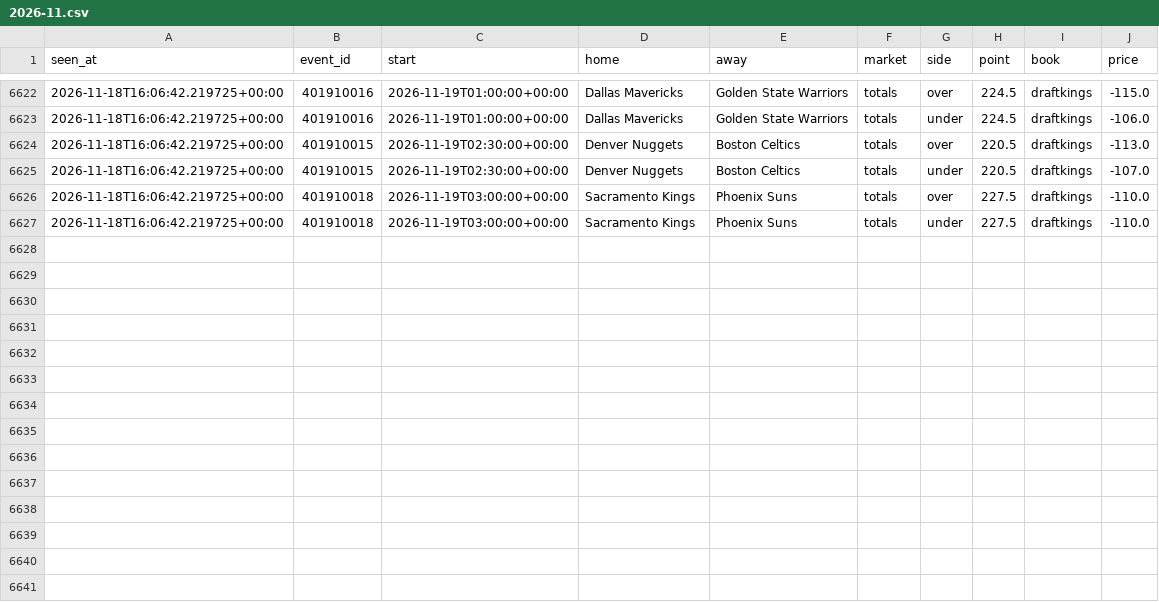
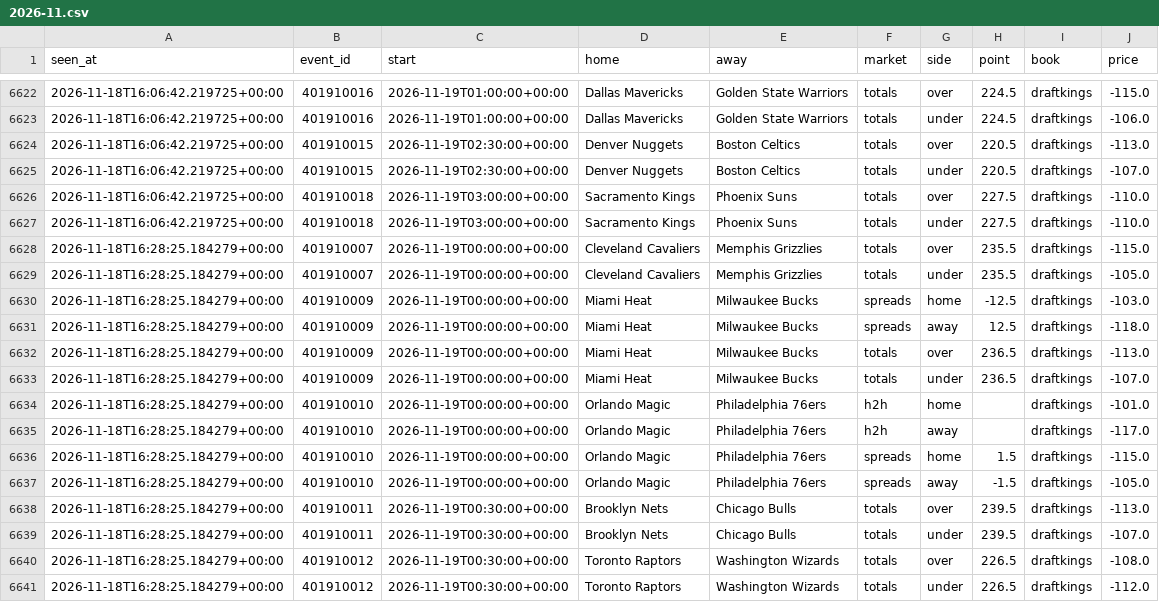
Before and after one commit to tdrey10/sports, a CSV file: data/odds/nba/2026-11.csv, drawn as a sheet; only a part is shown, gaps mark what is left out.

```diff
--- a/data/odds/nba/2026-11.csv
+++ b/data/odds/nba/2026-11.csv
@@ -6627 +6627,15 @@ seen_at,event_id,start,home,away,market,side,point,book,price
 2026-11-18T16:06:42.219725+00:00,401910018,2026-11-19T03:00:00+00:00,Sacramento Kings,Phoenix Suns,totals,under,227.5,draftkings,-110.0
+2026-11-18T16:28:25.184279+00:00,401910007,2026-11-19T00:00:00+00:00,Cleveland Cavaliers,Memphis Grizzlies,totals,over,235.5,draftkings,-115.0
+2026-11-18T16:28:25.184279+00:00,401910007,2026-11-19T00:00:00+00:00,Cleveland Cavaliers,Memphis Grizzlies,totals,under,235.5,draftkings,-105.0
+2026-11-18T16:28:25.184279+00:00,401910009,2026-11-19T00:00:00+00:00,Miami Heat,Milwaukee Bucks,spreads,home,-12.5,draftkings,-103.0
+2026-11-18T16:28:25.184279+00:00,401910009,2026-11-19T00:00:00+00:00,Miami Heat,Milwaukee Bucks,spreads,away,12.5,draftkings,-118.0
+2026-11-18T16:28:25.184279+00:00,401910009,2026-11-19T00:00:00+00:00,Miami Heat,Milwaukee Bucks,totals,over,236.5,draftkings,-113.0
+2026-11-18T16:28:25.184279+00:00,401910009,2026-11-19T00:00:00+00:00,Miami Heat,Milwaukee Bucks,totals,under,236.5,draftkings,-107.0
+2026-11-18T16:28:25.184279+00:00,401910010,2026-11-19T00:00:00+00:00,Orlando Magic,Philadelphia 76ers,h2h,home,,draftkings,-101.0
+2026-11-18T16:28:25.184279+00:00,401910010,2026-11-19T00:00:00+00:00,Orlando Magic,Philadelphia 76ers,h2h,away,,draftkings,-117.0
+2026-11-18T16:28:25.184279+00:00,401910010,2026-11-19T00:00:00+00:00,Orlando Magic,Philadelphia 76ers,spreads,home,1.5,draftkings,-115.0
+2026-11-18T16:28:25.184279+00:00,401910010,2026-11-19T00:00:00+00:00,Orlando Magic,Philadelphia 76ers,spreads,away,-1.5,draftkings,-105.0
+2026-11-18T16:28:25.184279+00:00,401910011,2026-11-19T00:30:00+00:00,Brooklyn Nets,Chicago Bulls,totals,over,239.5,draftkings,-113.0
+2026-11-18T16:28:25.184279+00:00,401910011,2026-11-19T00:30:00+00:00,Brooklyn Nets,Chicago Bulls,totals,under,239.5,draftkings,-107.0
+2026-11-18T16:28:25.184279+00:00,401910012,2026-11-19T00:30:00+00:00,Toronto Raptors,Washington Wizards,totals,over,226.5,draftkings,-108.0
+2026-11-18T16:28:25.184279+00:00,401910012,2026-11-19T00:30:00+00:00,Toronto Raptors,Washington Wizards,totals,under,226.5,draftkings,-112.0
```
Also changed, not shown: data/odds/ligue1/2026-11.csv, data/odds/nhl/2026-11.csv, 10 other files.
